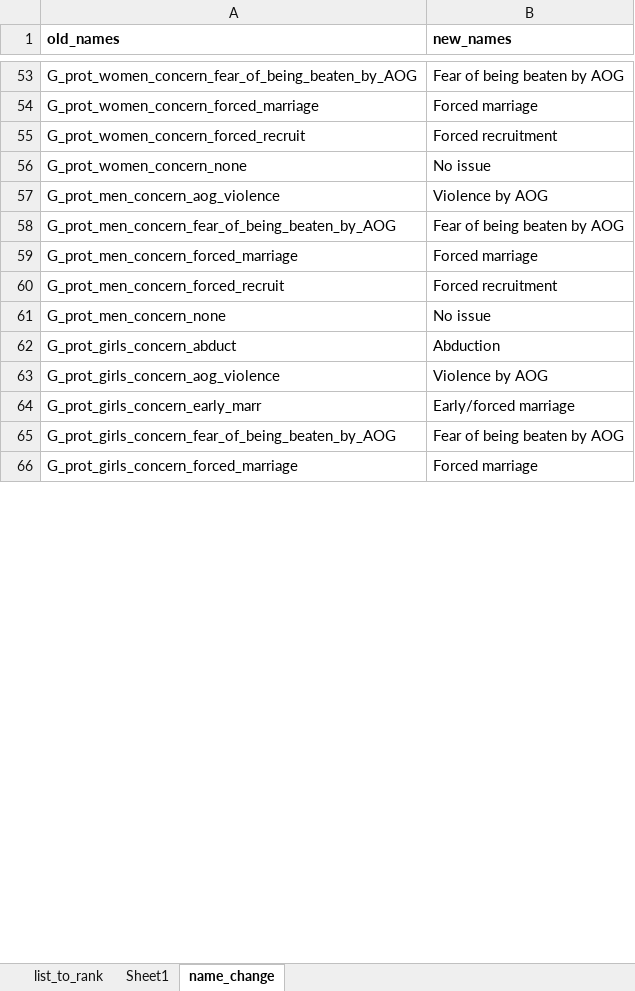
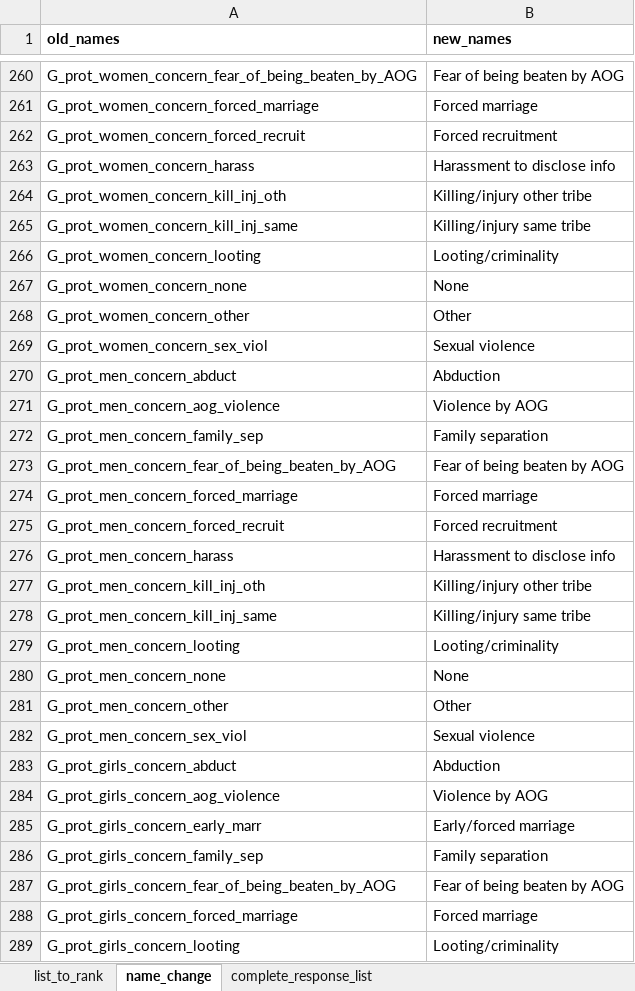
Before and after one commit to misizsembes/NGA_H2R_TOOL_v2_June2019, an Excel workbook: input/INDICATORS_TO_RANK.xlsx, sheet name_change, drawn as a sheet; only a part is shown, gaps mark what is left out; values as stored, in another font and other column widths than the file's, no borders; addresses are those after the commit; the diff covers the shown part only; the diff names each change by its address in the sheet, - before the commit and + after, or states it on an @@ line.

Commit message:
include differences and complete indicator list

```diff
--- a/input/INDICATORS_TO_RANK.xlsx (sheet name_change)
+++ b/input/INDICATORS_TO_RANK.xlsx (sheet name_change)
-sheet tab: Sheet1
+sheet tab: complete_response_list
+row 263: G_prot_women_concern_harass | Harassment to disclose info
+row 264: G_prot_women_concern_kill_inj_oth | Killing/injury other tribe
+row 265: G_prot_women_concern_kill_inj_same | Killing/injury same tribe
@@ row 149 moved to row 266: G_prot_women_concern_looting @@
-B267 (new_names): No issue
+B267 (new_names): None
+row 268: G_prot_women_concern_other | Other
@@ row 151 moved to row 269: G_prot_women_concern_sex_viol @@
@@ row 147 moved to row 270: G_prot_men_concern_abduct @@
+row 272: G_prot_men_concern_family_sep | Family separation
+row 276: G_prot_men_concern_harass | Harassment to disclose info
+row 277: G_prot_men_concern_kill_inj_oth | Killing/injury other tribe
@@ row 146 moved to row 278: G_prot_men_concern_kill_inj_same @@
+row 279: G_prot_men_concern_looting | Looting/criminality
-B280 (new_names): No issue
+B280 (new_names): None
+row 281: G_prot_men_concern_other | Other
@@ row 145 moved to row 282: G_prot_men_concern_sex_viol @@
+row 286: G_prot_girls_concern_family_sep | Family separation
@@ row 144 moved to row 289: G_prot_girls_concern_looting @@
```
Also changed, not shown: 400 added rows, 27 removed rows, 10 moved rows, 46 edited cells and cell formats elsewhere in this sheet, sheet list_to_rank, 6 other files.
